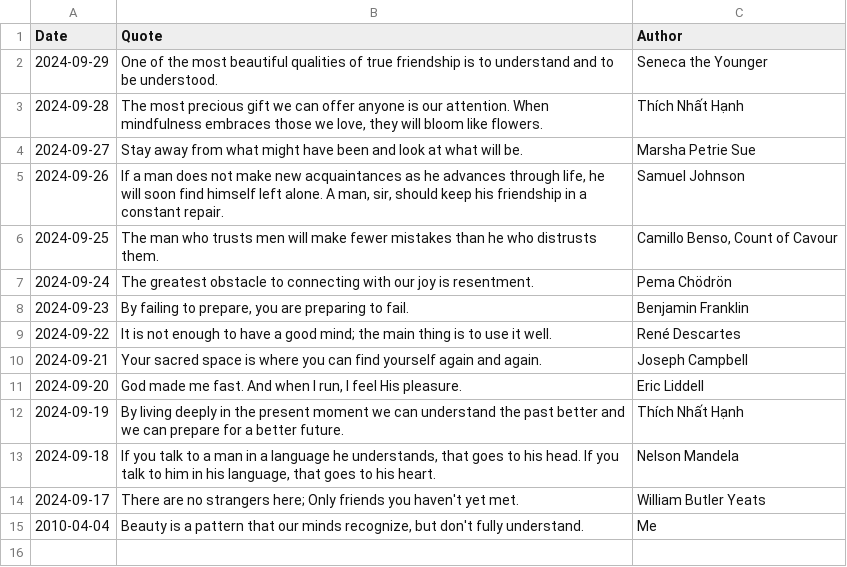
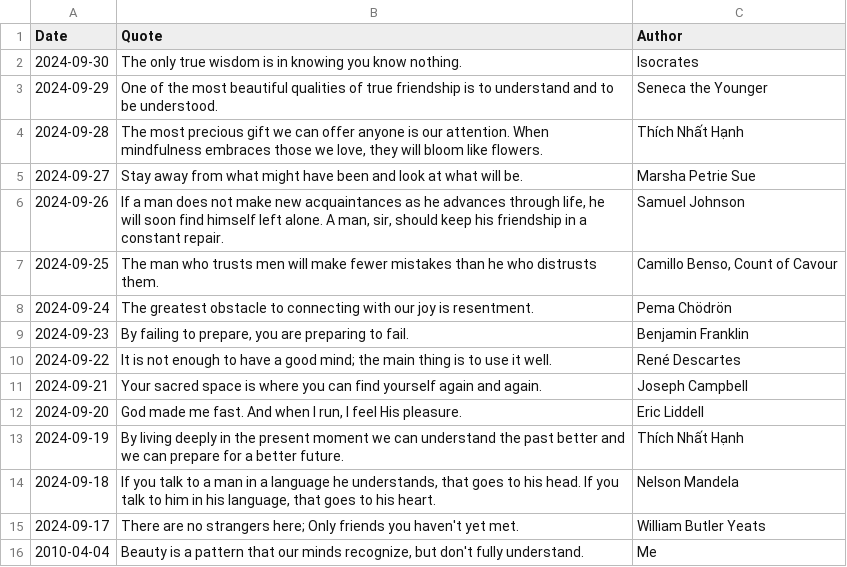
Before and after one commit to galwort/beautyisapattern, a CSV file: archive.csv, drawn as a sheet; the diff names each change by its address in the sheet, - before the commit and + after, or states it on an @@ line.

```diff
--- a/archive.csv
+++ b/archive.csv
+row 2: 2024-09-30 | The only true wisdom is in knowing you know nothing. | Isocrates
```
Also changed, not shown: 1 other file.
